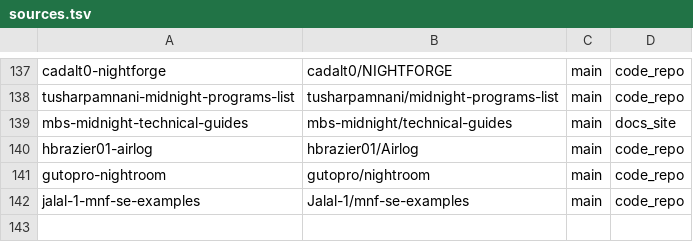
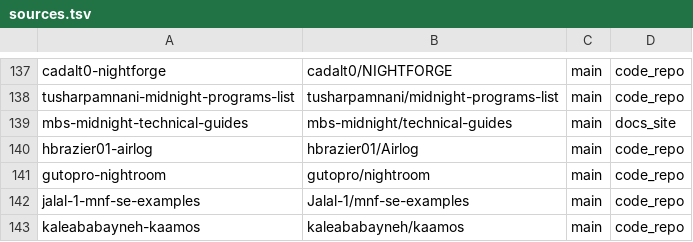
Before and after one commit to devrelaicom/midnight-manual, a TSV file: manifests/midnight/sources.tsv, drawn as a sheet; only a part is shown, gaps mark what is left out.

```diff
--- a/manifests/midnight/sources.tsv
+++ b/manifests/midnight/sources.tsv
@@ -142 +142,2 @@ gutopro-nightroom	gutopro/nightroom	main	code_repo
 jalal-1-mnf-se-examples	Jalal-1/mnf-se-examples	main	code_repo
+kaleababayneh-kaamos	kaleababayneh/kaamos	main	code_repo
```
Also changed, not shown: 1 other file.
